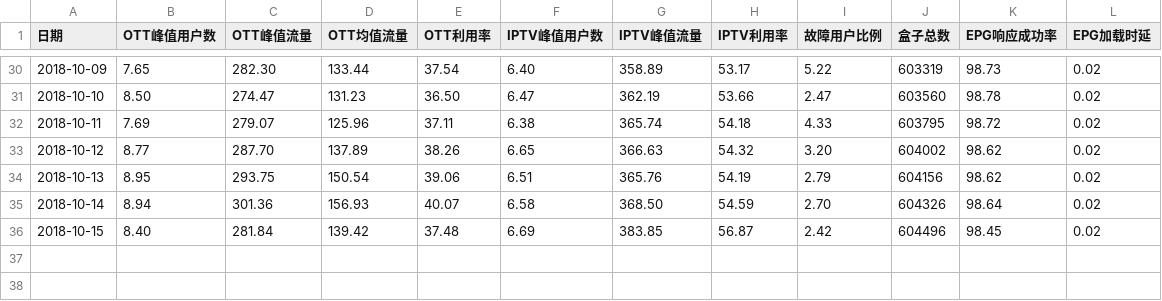
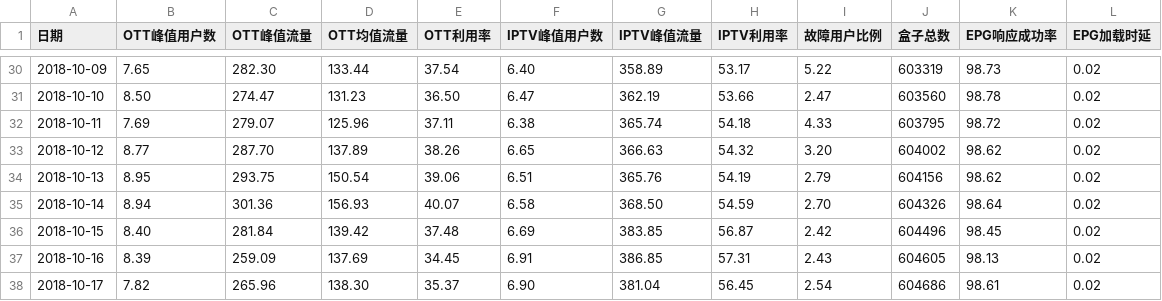
Before and after one commit to mtbdc-dy/LittlePrograms, a CSV file: web/webCrawler/cdn_rate.csv, drawn as a sheet; only a part is shown, gaps mark what is left out; the diff names each change by its address in the sheet, - before the commit and + after, or states it on an @@ line.

```diff
--- a/web/webCrawler/cdn_rate.csv
+++ b/web/webCrawler/cdn_rate.csv
+row 37: 2018-10-16 | 8.39 | 259.09 | 137.69 | 34.45 | 6.91 | 386.85 | 57.31 | 2.43 | 604605 | 98.13 | 0.02
+row 38: 2018-10-17 | 7.82 | 265.96 | 138.30 | 35.37 | 6.90 | 381.04 | 56.45 | 2.54 | 604686 | 98.61 | 0.02
```
Also changed, not shown: 1 other file.
